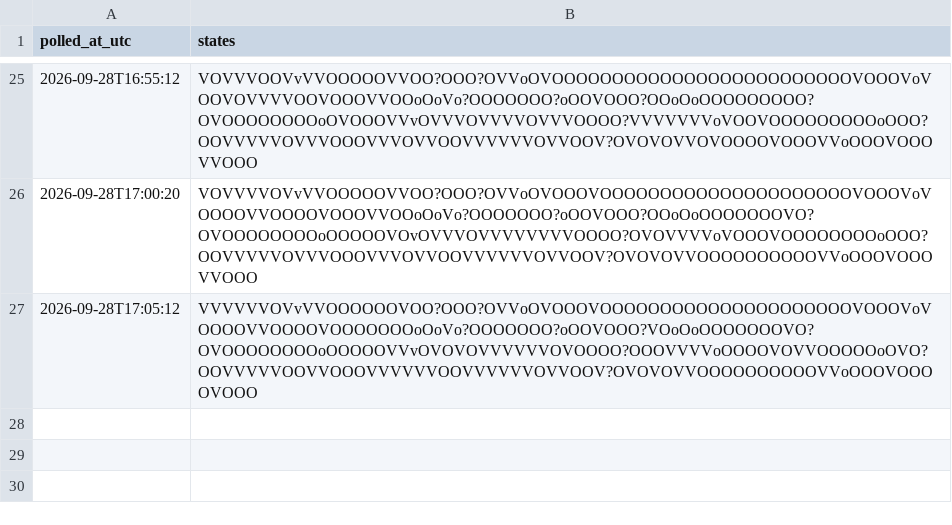
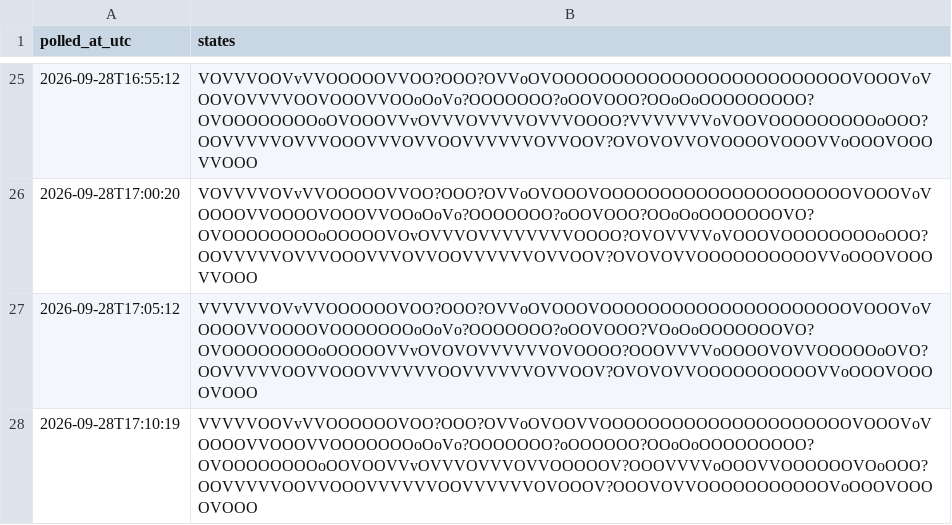
Before and after one commit to citina/curb-log, a CSV file: tools/data/ci/2026-09-28.csv, drawn as a sheet; only a part is shown, gaps mark what is left out; the diff names each change by its address in the sheet, - before the commit and + after, or states it on an @@ line.

Commit message:
poll 2026-09-28T17:10:22Z

```diff
--- a/tools/data/ci/2026-09-28.csv
+++ b/tools/data/ci/2026-09-28.csv
+row 28: 2026-09-28T17:10:19 | VVVVVOOVvVVOOOOOOVOO?OOO?OVVoOVOOVVOOOOOOOOOOOOOOOOOOOOOVOOOVoVOOOOVVOOOVVOOOOOOOoOoVo?OOOOOOO?oOOOOOO?OOoOoOOOOOOOOO?OVOOOOOOOOoOOVOOVVvOVVVOVVVOVVOOOOOV?OOOVVVVoOOOVVOOOOOOVOoOOO?OOVVVVVOOVVOOOVVVVVVOOVVVVVVOVOOOV?OOOVOVVOOOOOOOOOOOVoOOOVOOOOVOOO
```
